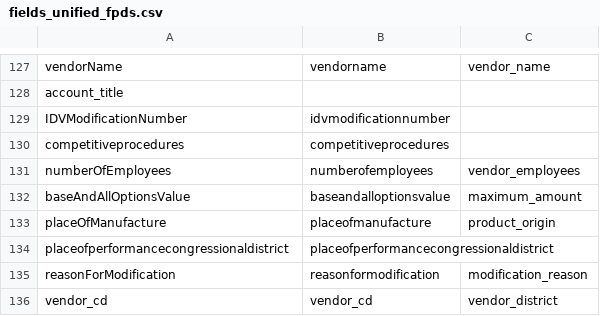
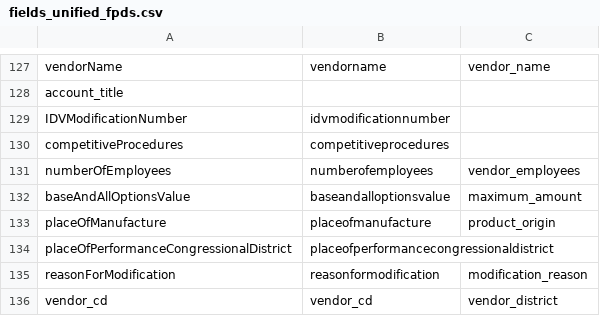
Before and after one commit to sunlightlabs/datacommons, a CSV file: dcdata/scripts/one_time/689/fields_unified_fpds.csv, drawn as a sheet; only a part is shown, gaps mark what is left out.

Commit message:
[#689] Fixed a bug in schema change generator to make it support both grants and contracts, and added some unknown field types per advice from Kevin

```diff
--- a/dcdata/scripts/one_time/689/fields_unified_fpds.csv
+++ b/dcdata/scripts/one_time/689/fields_unified_fpds.csv
@@ -129,3 +129,3 @@ account_title,,
 IDVModificationNumber,idvmodificationnumber,
-competitiveprocedures,competitiveprocedures,
+competitiveProcedures,competitiveprocedures,
 numberOfEmployees,numberofemployees,vendor_employees
@@ -133,3 +133,3 @@ baseAndAllOptionsValue,baseandalloptionsvalue,maximum_amount
 placeOfManufacture,placeofmanufacture,product_origin
-placeofperformancecongressionaldistrict,placeofperformancecongressionaldistrict,
+placeOfPerformanceCongressionalDistrict,placeofperformancecongressionaldistrict,
 reasonForModification,reasonformodification,modification_reason
```
Also changed, not shown: 4 other files.
